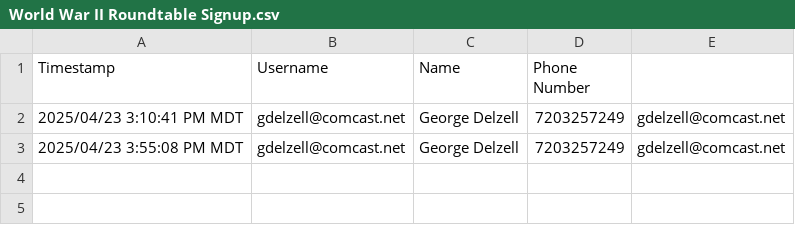
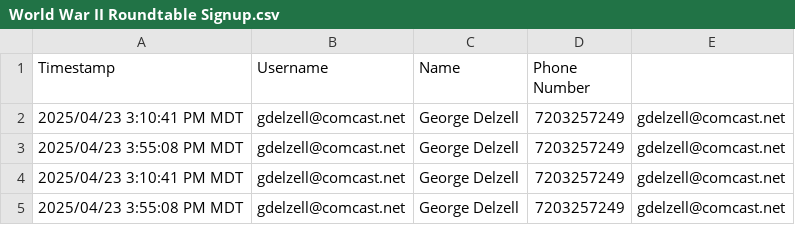
Before and after one commit to SBWWII/WWII-Roundtable, a CSV file: World War II Roundtable Signup.csv, drawn as a sheet.

```diff
--- a/World War II Roundtable Signup.csv
+++ b/World War II Roundtable Signup.csv
@@ -3 +3,3 @@
 "2025/04/23 3:55:08 PM MDT","gdelzell@comcast.net","George Delzell","7203257249","gdelzell@comcast.net"
+"2025/04/23 3:10:41 PM MDT","gdelzell@comcast.net","George Delzell","7203257249","gdelzell@comcast.net"
+"2025/04/23 3:55:08 PM MDT","gdelzell@comcast.net","George Delzell","7203257249","gdelzell@comcast.net"
```
Also changed, not shown: 53 other files.
